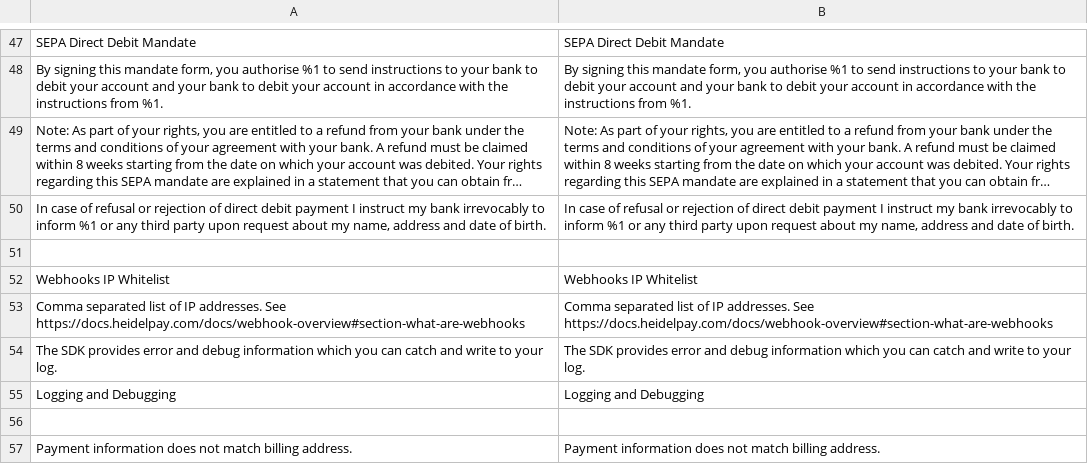
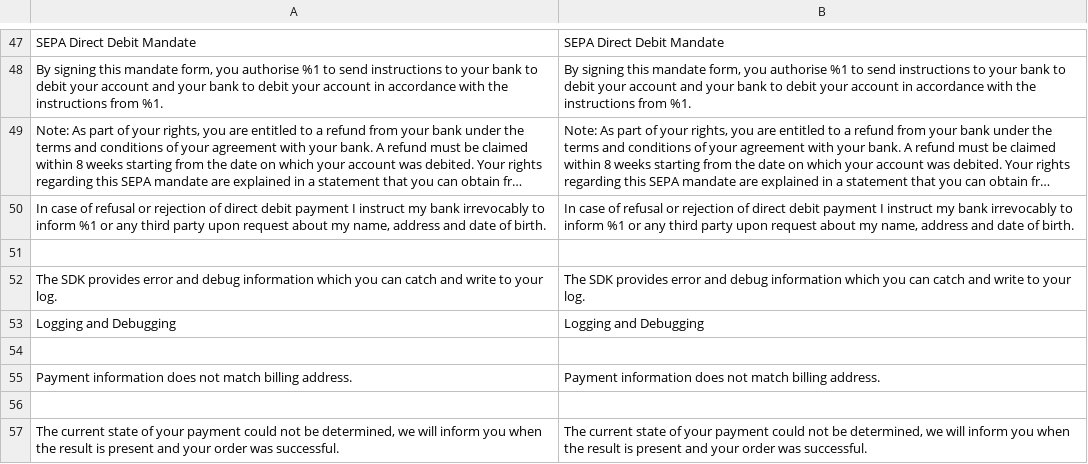
Before and after one commit to unzerdev/magento2, a CSV file: i18n/en_US.csv, drawn as a sheet; only a part is shown, gaps mark what is left out; the shorter side is filled out with more unchanged rows; long unchanged cells end in …; the diff names each change by its address in the sheet, - before the commit and + after, or states it on an @@ line.

```diff
--- a/i18n/en_US.csv
+++ b/i18n/en_US.csv
-row 52: Webhooks IP Whitelist | Webhooks IP Whitelist
-row 53: Comma separated list of IP addresses. See https://docs.heidelpay.com/docs/webhook-overview#section-what-are-webhooks | Comma separated list of IP addresses. See https://docs.heidelpay.com/docs/webhook-overview#section-what-are-webhooks
```
Also changed, not shown: i18n/de_DE.csv, 5 other files.
